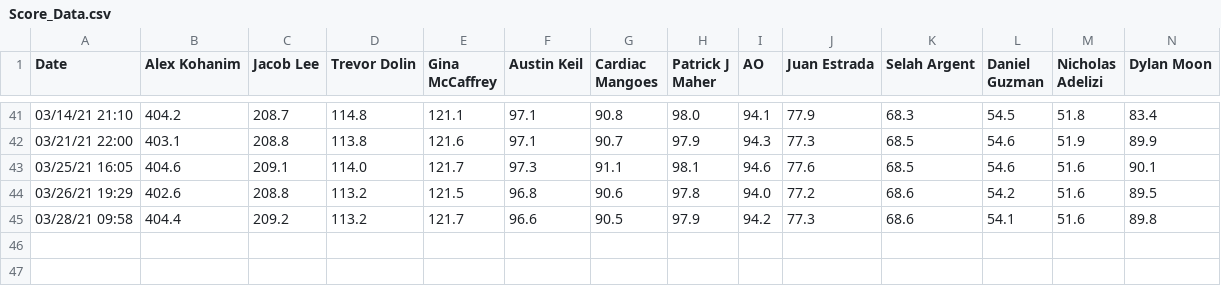
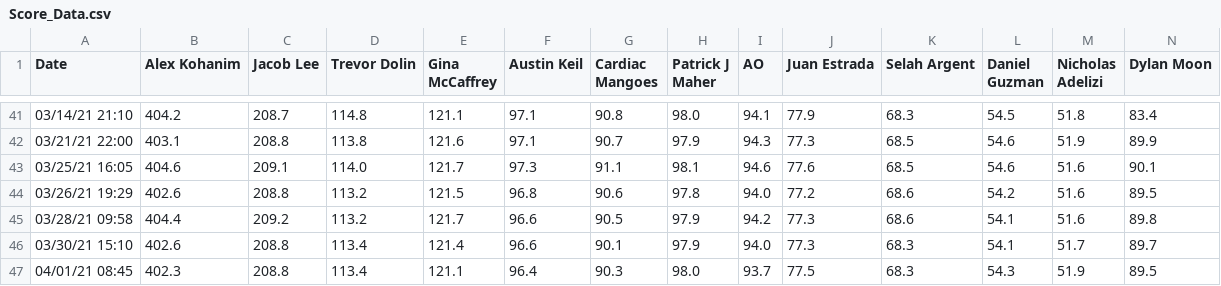
Before and after one commit to Peej1226/SBCC_Kattis_App, a CSV file: sbcc_app/Score_Data.csv, drawn as a sheet; only a part is shown, gaps mark what is left out; rows hold the shown columns only; the diff names each change by its address in the sheet, - before the commit and + after, or states it on an @@ line.

```diff
--- a/sbcc_app/Score_Data.csv
+++ b/sbcc_app/Score_Data.csv
+row 46: 03/30/21 15:10 | 402.6 | 208.8 | 113.4 | 121.4 | 96.6 | 90.1 | 97.9 | 94.0 | 77.3 | 68.3 | 54.1 | 51.7 | 89.7
+row 47: 04/01/21 08:45 | 402.3 | 208.8 | 113.4 | 121.1 | 96.4 | 90.3 | 98.0 | 93.7 | 77.5 | 68.3 | 54.3 | 51.9 | 89.5
```
Also changed, not shown: sbcc_app/Rank_Data.csv.
